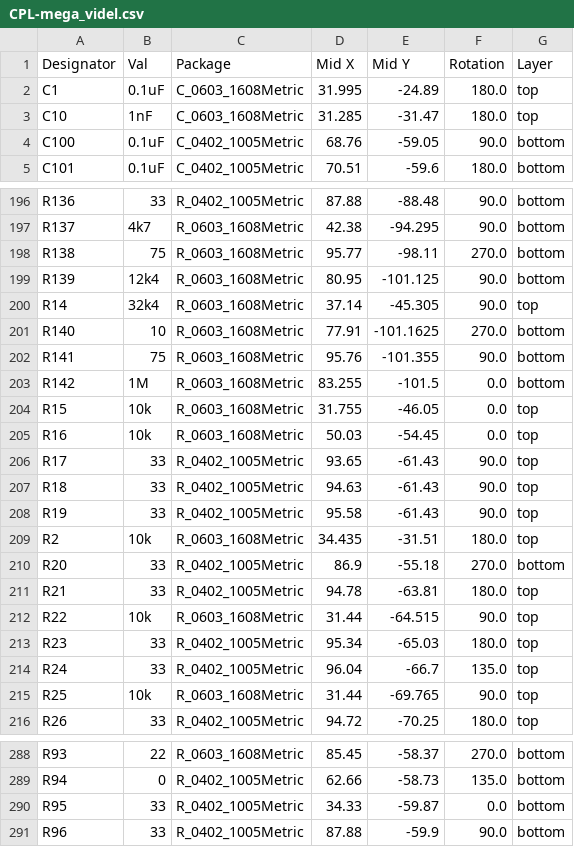
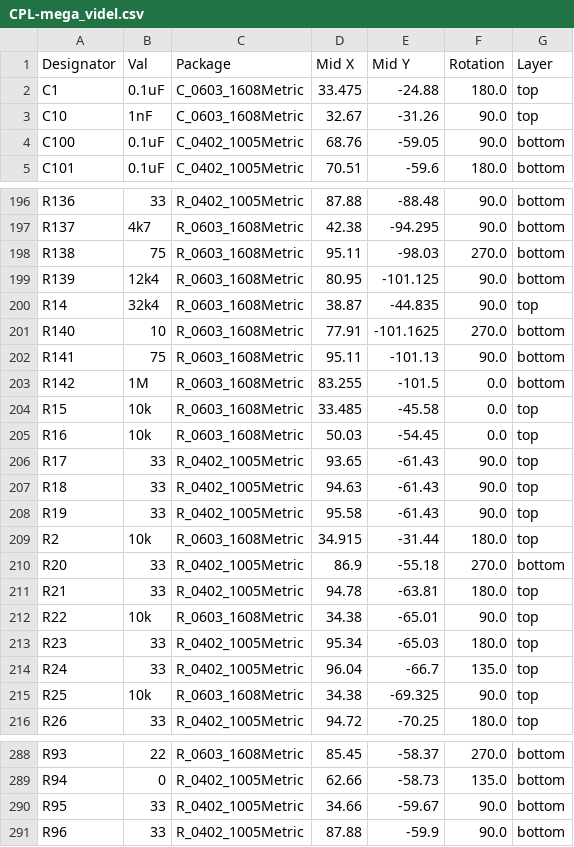
Before and after one commit to scrameta/mega_videl, a CSV file: board/v0_1/production_files/CPL-mega_videl.csv, drawn as a sheet; only a part is shown, gaps mark what is left out; the diff covers the shown part only.

```diff
--- a/board/v0_1/production_files/CPL-mega_videl.csv
+++ b/board/v0_1/production_files/CPL-mega_videl.csv
@@ -1,4 +1,4 @@
 Designator,Val,Package,Mid X,Mid Y,Rotation,Layer
-C1,0.1uF,C_0603_1608Metric,31.995,-24.89,180.0,top
-C10,1nF,C_0603_1608Metric,31.285,-31.47,180.0,top
+C1,0.1uF,C_0603_1608Metric,33.475,-24.88,180.0,top
+C10,1nF,C_0603_1608Metric,32.67,-31.26,90.0,top
 C100,0.1uF,C_0402_1005Metric,68.76,-59.05,90.0,bottom
@@ -197,9 +197,9 @@ R136,33,R_0402_1005Metric,87.88,-88.48,90.0,bottom
 R137,4k7,R_0603_1608Metric,42.38,-94.295,90.0,bottom
-R138,75,R_0603_1608Metric,95.77,-98.11,270.0,bottom
+R138,75,R_0603_1608Metric,95.11,-98.03,270.0,bottom
 R139,12k4,R_0603_1608Metric,80.95,-101.125,90.0,bottom
-R14,32k4,R_0603_1608Metric,37.14,-45.305,90.0,top
+R14,32k4,R_0603_1608Metric,38.87,-44.835,90.0,top
 R140,10,R_0603_1608Metric,77.91,-101.1625,270.0,bottom
-R141,75,R_0603_1608Metric,95.76,-101.355,90.0,bottom
+R141,75,R_0603_1608Metric,95.11,-101.13,90.0,bottom
 R142,1M,R_0603_1608Metric,83.255,-101.5,0.0,bottom
-R15,10k,R_0603_1608Metric,31.755,-46.05,0.0,top
+R15,10k,R_0603_1608Metric,33.485,-45.58,0.0,top
 R16,10k,R_0603_1608Metric,50.03,-54.45,0.0,top
@@ -208,9 +208,9 @@ R18,33,R_0402_1005Metric,94.63,-61.43,90.0,top
 R19,33,R_0402_1005Metric,95.58,-61.43,90.0,top
-R2,10k,R_0603_1608Metric,34.435,-31.51,180.0,top
+R2,10k,R_0603_1608Metric,34.915,-31.44,180.0,top
 R20,33,R_0402_1005Metric,86.9,-55.18,270.0,bottom
 R21,33,R_0402_1005Metric,94.78,-63.81,180.0,top
-R22,10k,R_0603_1608Metric,31.44,-64.515,90.0,top
+R22,10k,R_0603_1608Metric,34.38,-65.01,90.0,top
 R23,33,R_0402_1005Metric,95.34,-65.03,180.0,top
 R24,33,R_0402_1005Metric,96.04,-66.7,135.0,top
-R25,10k,R_0603_1608Metric,31.44,-69.765,90.0,top
+R25,10k,R_0603_1608Metric,34.38,-69.325,90.0,top
 R26,33,R_0402_1005Metric,94.72,-70.25,180.0,top
@@ -289,3 +289,3 @@ R93,22,R_0603_1608Metric,85.45,-58.37,270.0,bottom
 R94,0,R_0402_1005Metric,62.66,-58.73,135.0,bottom
-R95,33,R_0402_1005Metric,34.33,-59.87,0.0,bottom
+R95,33,R_0402_1005Metric,34.66,-59.67,90.0,bottom
 R96,33,R_0402_1005Metric,87.88,-59.9,90.0,bottom
```
Also changed, not shown: 102 edited cells elsewhere in this file, 30 other files.
